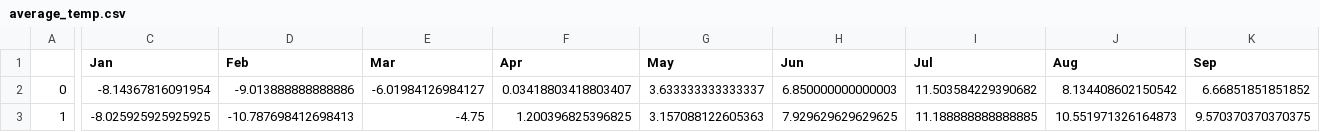
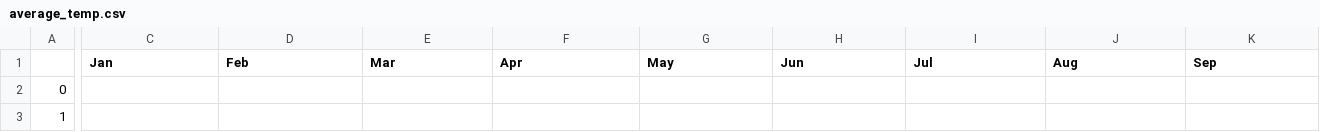
Before and after one commit to Loinen/geodata_analysis, a CSV file: average_temp.csv, drawn as a sheet; only a part is shown, gaps mark what is left out; the diff covers the shown part only; the diff names each change by its address in the sheet, - before the commit and + after, or states it on an @@ line.

Commit message:
move data files to data/, delete unused data

```diff
--- a/average_temp.csv
+++ b/average_temp.csv
-C2 (Jan): -8.14367816091954
+C2 (Jan): (empty)
-D2 (Feb): -9.013888888888886
+D2 (Feb): (empty)
-E2 (Mar): -6.01984126984127
+E2 (Mar): (empty)
-F2 (Apr): 0.03418803418803407
+F2 (Apr): (empty)
-G2 (May): 3.633333333333337
+G2 (May): (empty)
-H2 (Jun): 6.850000000000003
+H2 (Jun): (empty)
-I2 (Jul): 11.503584229390682
+I2 (Jul): (empty)
-J2 (Aug): 8.134408602150542
+J2 (Aug): (empty)
-K2 (Sep): 6.66851851851852
+K2 (Sep): (empty)
-C3 (Jan): -8.025925925925925
+C3 (Jan): (empty)
-D3 (Feb): -10.787698412698413
+D3 (Feb): (empty)
-E3 (Mar): -4.75
+E3 (Mar): (empty)
-F3 (Apr): 1.200396825396825
+F3 (Apr): (empty)
-G3 (May): 3.157088122605363
+G3 (May): (empty)
-H3 (Jun): 7.929629629629625
+H3 (Jun): (empty)
-I3 (Jul): 11.188888888888885
+I3 (Jul): (empty)
-J3 (Aug): 10.551971326164873
+J3 (Aug): (empty)
-K3 (Sep): 9.570370370370375
+K3 (Sep): (empty)
```
Also changed, not shown: 102 edited cells elsewhere in this file, 14 other files.
